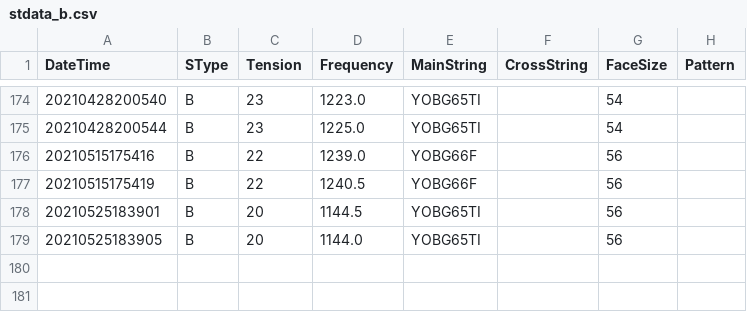
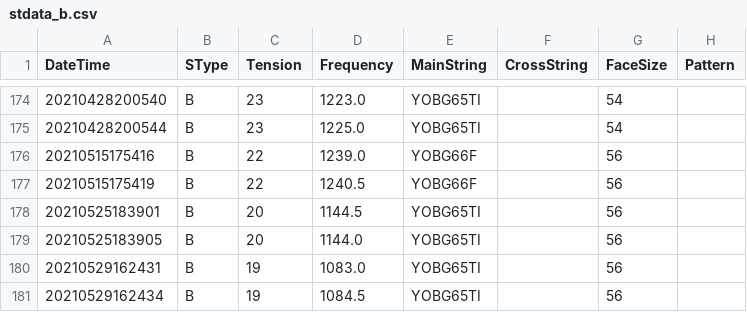
Before and after one commit to sugi-juku/get-tension, a CSV file: stdata_b.csv, drawn as a sheet; only a part is shown, gaps mark what is left out.

```diff
--- a/stdata_b.csv
+++ b/stdata_b.csv
@@ -179 +179,3 @@ DateTime,SType,Tension,Frequency,MainString,CrossString,FaceSize,Pattern
 20210525183905,B,20,1144.0,YOBG65TI,,56,
+20210529162431,B,19,1083.0,YOBG65TI,,56,
+20210529162434,B,19,1084.5,YOBG65TI,,56,
```
Also changed, not shown: lrcoef01_t.csv, lrdata01_b.csv, 7 other files.
